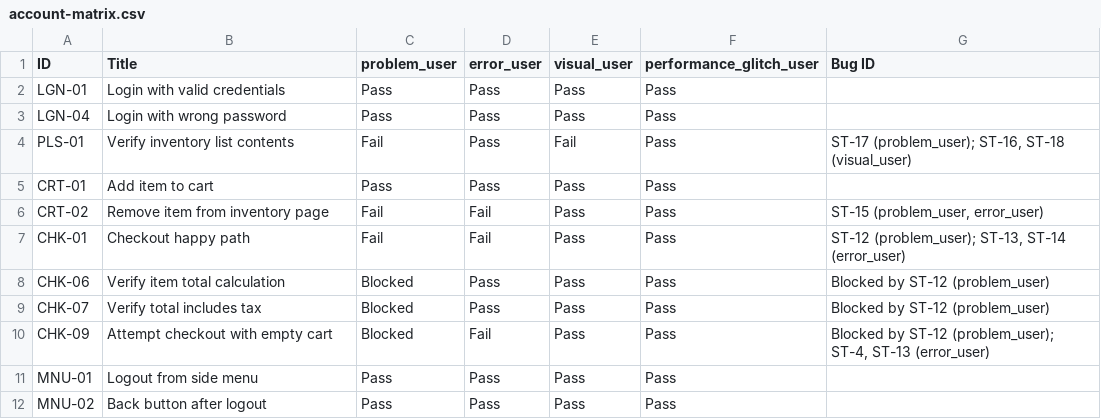
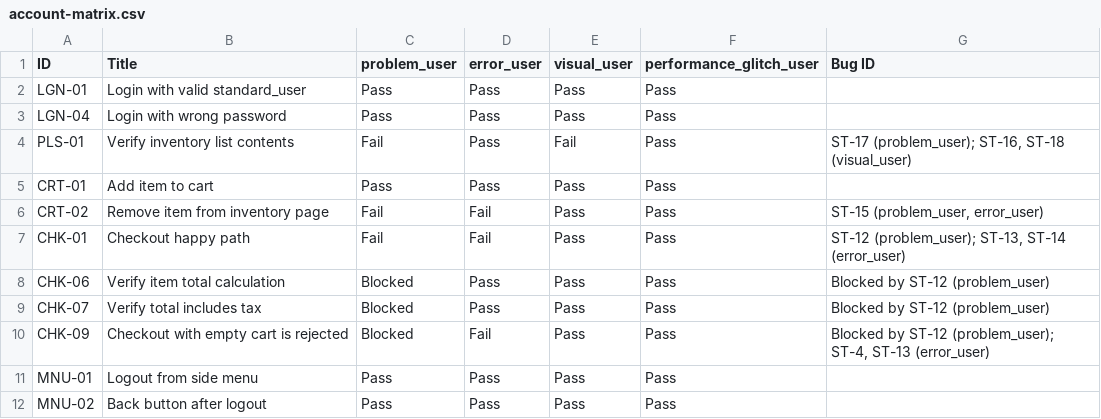
Before and after one commit to phaarala/qa-testing-portfolio, a CSV file: 01-manual-testing/account-matrix.csv, drawn as a sheet.

Commit message:
Aligned test case titles with test-cases.csv

```diff
--- a/01-manual-testing/account-matrix.csv
+++ b/01-manual-testing/account-matrix.csv
@@ -1,3 +1,3 @@
 ID,Title,problem_user,error_user,visual_user,performance_glitch_user,Bug ID
-LGN-01,Login with valid credentials,Pass,Pass,Pass,Pass,
+LGN-01,Login with valid standard_user,Pass,Pass,Pass,Pass,
 LGN-04,Login with wrong password,Pass,Pass,Pass,Pass,
@@ -9,3 +9,3 @@ CHK-06,Verify item total calculation,Blocked,Pass,Pass,Pass,Blocked by ST-12 (pr
 CHK-07,Verify total includes tax,Blocked,Pass,Pass,Pass,Blocked by ST-12 (problem_user)
-CHK-09,Attempt checkout with empty cart,Blocked,Fail,Pass,Pass,"Blocked by ST-12 (problem_user); ST-4, ST-13 (error_user)"
+CHK-09,Checkout with empty cart is rejected,Blocked,Fail,Pass,Pass,"Blocked by ST-12 (problem_user); ST-4, ST-13 (error_user)"
 MNU-01,Logout from side menu,Pass,Pass,Pass,Pass,
```
